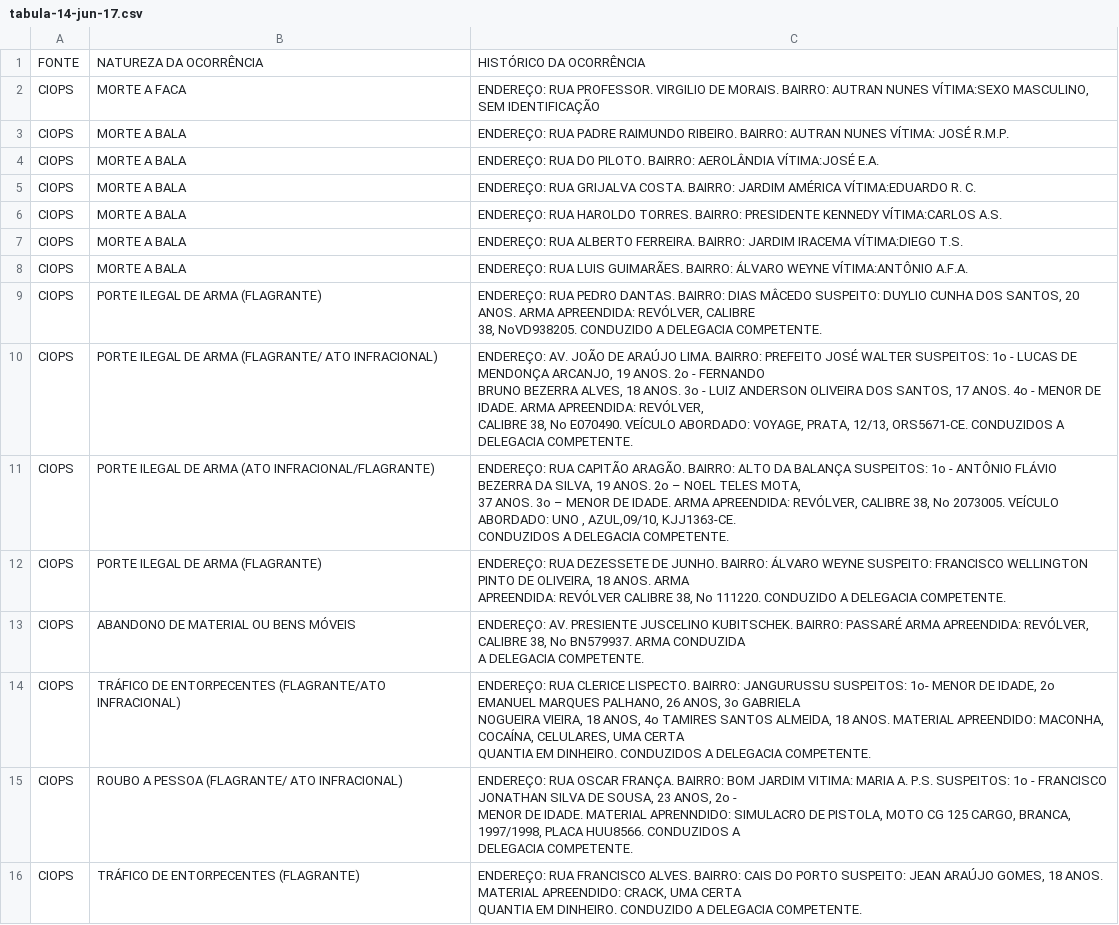
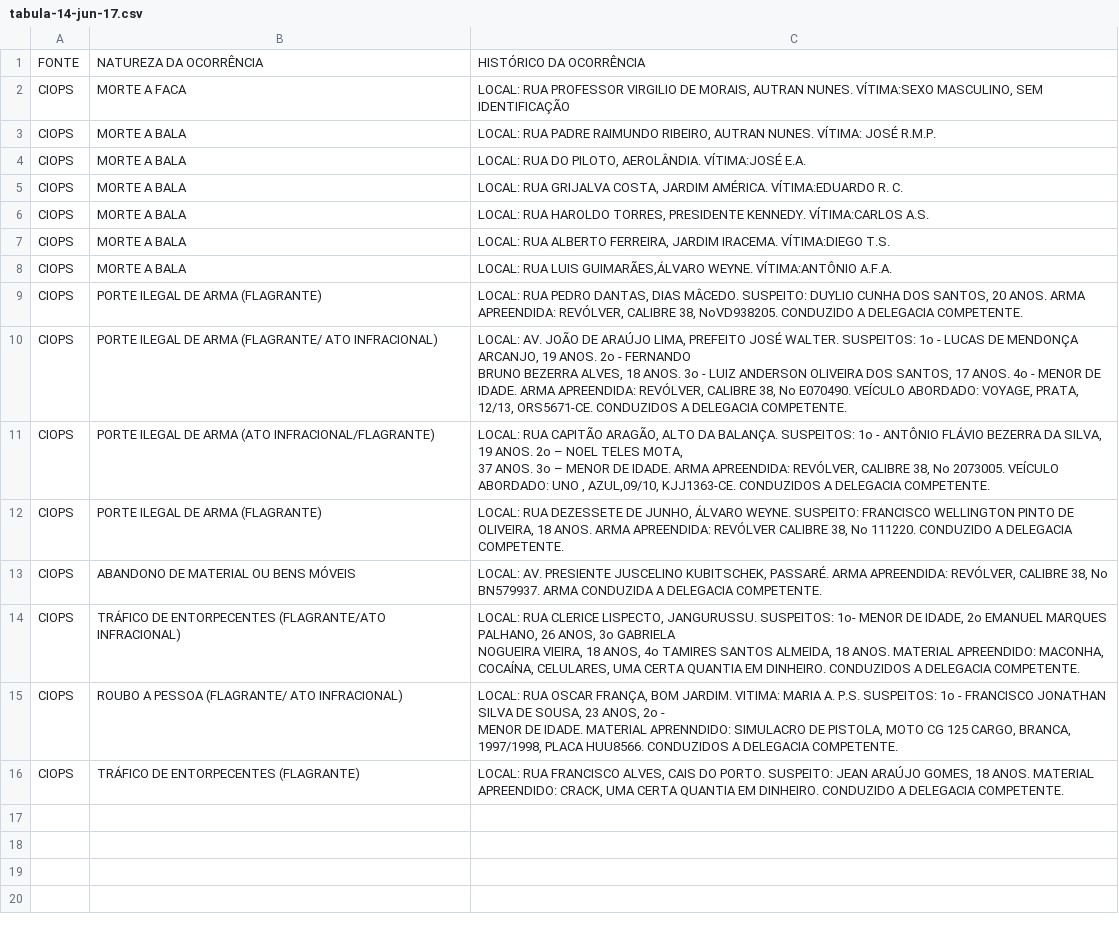
Before and after one commit to netodeolino/TCC, a CSV file: TCC 02/Dados/2017/Junho/tabula-14-jun-17.csv, drawn as a sheet; the diff names each change by its address in the sheet, - before the commit and + after, or states it on an @@ line.

Commit message:
Up nos dados

```diff
--- a/TCC 02/Dados/2017/Junho/tabula-14-jun-17.csv
+++ b/TCC 02/Dados/2017/Junho/tabula-14-jun-17.csv
-C2: ENDEREÇO: RUA PROFESSOR. VIRGILIO DE MORAIS. BAIRRO: AUTRAN NUNES VÍTIMA:SEXO MASCULINO,…
+C2: LOCAL: RUA PROFESSOR VIRGILIO DE MORAIS, AUTRAN NUNES. VÍTIMA:SEXO MASCULINO,…
-C3: ENDEREÇO: RUA PADRE RAIMUNDO RIBEIRO. BAIRRO: AUTRAN NUNES VÍTIMA: JOSÉ…
+C3: LOCAL: RUA PADRE RAIMUNDO RIBEIRO, AUTRAN NUNES. VÍTIMA: JOSÉ…
-C4: ENDEREÇO: RUA DO PILOTO. BAIRRO: AEROLÂNDIA VÍTIMA:JOSÉ E.A.
+C4: LOCAL: RUA DO PILOTO, AEROLÂNDIA. VÍTIMA:JOSÉ E.A.
-C5: ENDEREÇO: RUA GRIJALVA COSTA. BAIRRO: JARDIM AMÉRICA VÍTIMA:EDUARDO R.…
+C5: LOCAL: RUA GRIJALVA COSTA, JARDIM AMÉRICA. VÍTIMA:EDUARDO R.…
-C6: ENDEREÇO: RUA HAROLDO TORRES. BAIRRO: PRESIDENTE KENNEDY VÍTIMA:CARLOS A.S.
+C6: LOCAL: RUA HAROLDO TORRES, PRESIDENTE KENNEDY. VÍTIMA:CARLOS A.S.
-C7: ENDEREÇO: RUA ALBERTO FERREIRA. BAIRRO: JARDIM IRACEMA VÍTIMA:DIEGO T.S.
+C7: LOCAL: RUA ALBERTO FERREIRA, JARDIM IRACEMA. VÍTIMA:DIEGO T.S.
-C8: ENDEREÇO: RUA LUIS GUIMARÃES. BAIRRO: ÁLVARO WEYNE VÍTIMA:ANTÔNIO A.F.A.
+C8: LOCAL: RUA LUIS GUIMARÃES,ÁLVARO WEYNE. VÍTIMA:ANTÔNIO A.F.A.
-C9: ENDEREÇO: RUA PEDRO DANTAS. BAIRRO: DIAS MÂCEDO SUSPEITO: DUYLIO…
+C9: LOCAL: RUA PEDRO DANTAS, DIAS MÂCEDO. SUSPEITO: DUYLIO…
-C10: ENDEREÇO: AV. JOÃO DE ARAÚJO LIMA. BAIRRO: PREFEITO JOSÉ WALTER SUSPEITOS: 1o…
+C10: LOCAL: AV. JOÃO DE ARAÚJO LIMA, PREFEITO JOSÉ WALTER. SUSPEITOS: 1o…
-C11: ENDEREÇO: RUA CAPITÃO ARAGÃO. BAIRRO: ALTO DA BALANÇA SUSPEITOS: 1o…
+C11: LOCAL: RUA CAPITÃO ARAGÃO, ALTO DA BALANÇA. SUSPEITOS: 1o…
-C12: ENDEREÇO: RUA DEZESSETE DE JUNHO. BAIRRO: ÁLVARO WEYNE SUSPEITO: FRANCISCO…
+C12: LOCAL: RUA DEZESSETE DE JUNHO, ÁLVARO WEYNE. SUSPEITO: FRANCISCO…
-C13: ENDEREÇO: AV. PRESIENTE JUSCELINO KUBITSCHEK. BAIRRO: PASSARÉ ARMA APREENDIDA:…
+C13: LOCAL: AV. PRESIENTE JUSCELINO KUBITSCHEK, PASSARÉ. ARMA APREENDIDA:…
-C14: ENDEREÇO: RUA CLERICE LISPECTO. BAIRRO: JANGURUSSU SUSPEITOS: 1o-…
+C14: LOCAL: RUA CLERICE LISPECTO, JANGURUSSU. SUSPEITOS: 1o-…
-C15: ENDEREÇO: RUA OSCAR FRANÇA. BAIRRO: BOM JARDIM VITIMA: MARIA…
+C15: LOCAL: RUA OSCAR FRANÇA, BOM JARDIM. VITIMA: MARIA…
-C16: ENDEREÇO: RUA FRANCISCO ALVES. BAIRRO: CAIS DO PORTO SUSPEITO: JEAN…
+C16: LOCAL: RUA FRANCISCO ALVES, CAIS DO PORTO. SUSPEITO: JEAN…
```
Also changed, not shown: TCC 02/Dados/2017/Junho/tabula-01-jun-17.csv, TCC 02/Dados/2017/Junho/tabula-06-jun-17.csv, 22 other files.
